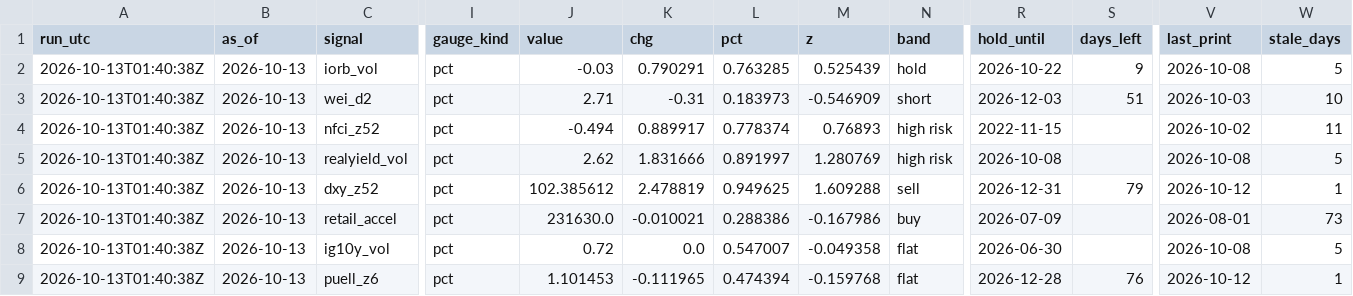
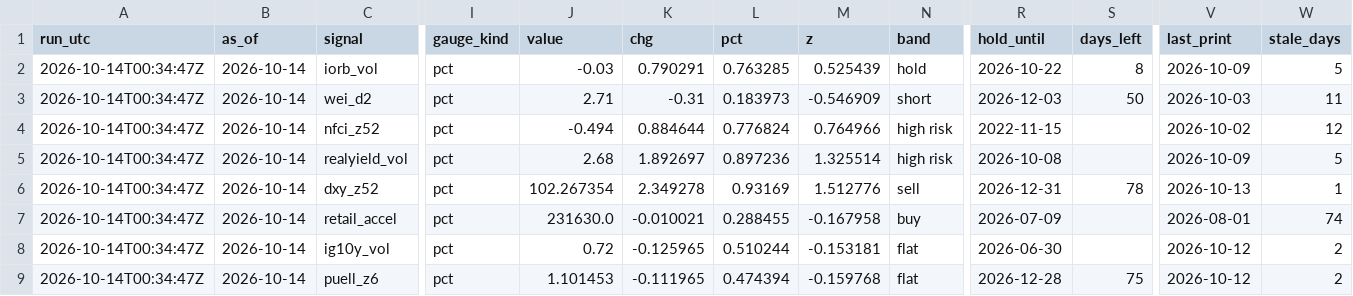
Before and after one commit to 3Jack1/btc-credit-dashboard, a CSV file: dashboard_state.csv, drawn as a sheet; only a part is shown, gaps mark what is left out; the diff covers the shown part only; the diff names each change by its address in the sheet, - before the commit and + after, or states it on an @@ line.

```diff
--- a/dashboard_state.csv
+++ b/dashboard_state.csv
-A2:A9 (run_utc): 2026-10-13T01:40:38Z
+A2:A9 (run_utc): 2026-10-14T00:34:47Z
-B2:B9 (as_of): 2026-10-13
+B2:B9 (as_of): 2026-10-14
-S2 (days_left): 9
+S2 (days_left): 8
-V2 (last_print): 2026-10-08
+V2 (last_print): 2026-10-09
-S3 (days_left): 51
+S3 (days_left): 50
-W3 (stale_days): 10
+W3 (stale_days): 11
-K4 (chg): 0.889917
+K4 (chg): 0.884644
-L4 (pct): 0.778374
+L4 (pct): 0.776824
-M4 (z): 0.76893
+M4 (z): 0.764966
-W4 (stale_days): 11
+W4 (stale_days): 12
-J5 (value): 2.62
+J5 (value): 2.68
-K5 (chg): 1.831666
+K5 (chg): 1.892697
-L5 (pct): 0.891997
+L5 (pct): 0.897236
-M5 (z): 1.280769
+M5 (z): 1.325514
-V5 (last_print): 2026-10-08
+V5 (last_print): 2026-10-09
-J6 (value): 102.385612
+J6 (value): 102.267354
-K6 (chg): 2.478819
+K6 (chg): 2.349278
-L6 (pct): 0.949625
+L6 (pct): 0.93169
-M6 (z): 1.609288
+M6 (z): 1.512776
-S6 (days_left): 79
+S6 (days_left): 78
-V6 (last_print): 2026-10-12
+V6 (last_print): 2026-10-13
-L7 (pct): 0.288386
+L7 (pct): 0.288455
-M7 (z): -0.167986
+M7 (z): -0.167958
-W7 (stale_days): 73
+W7 (stale_days): 74
-K8 (chg): 0.0
+K8 (chg): -0.125965
-L8 (pct): 0.547007
+L8 (pct): 0.510244
-M8 (z): -0.049358
+M8 (z): -0.153181
-V8 (last_print): 2026-10-08
+V8 (last_print): 2026-10-12
-W8 (stale_days): 5
+W8 (stale_days): 2
-S9 (days_left): 76
+S9 (days_left): 75
-W9 (stale_days): 1
+W9 (stale_days): 2
```
Also changed, not shown: 137 edited cells elsewhere in this file, options_daily.csv, 1 other file.
